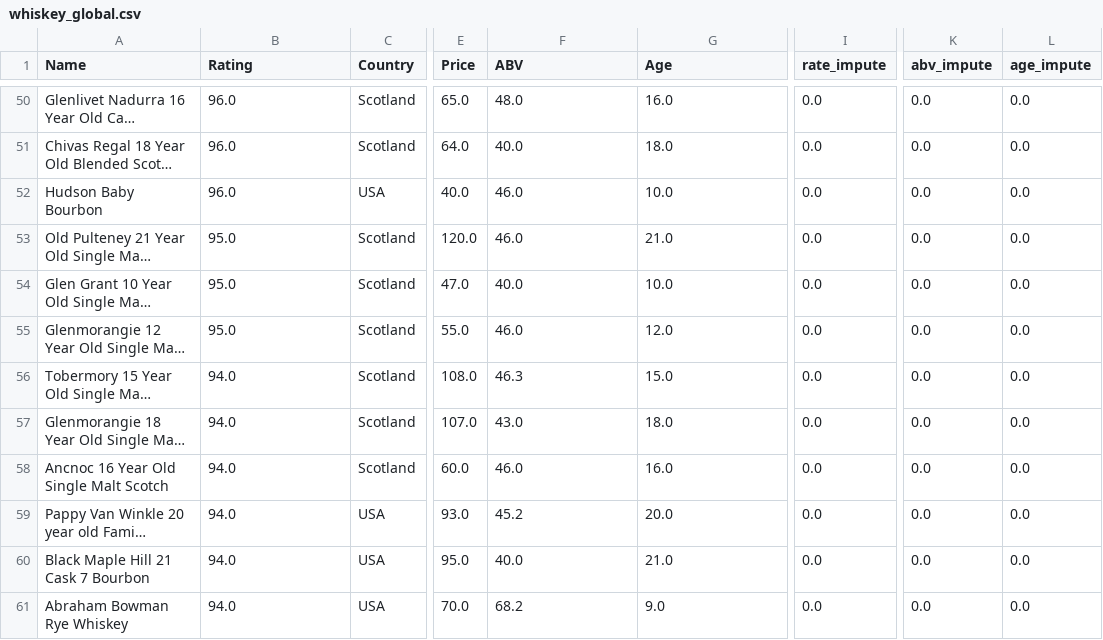
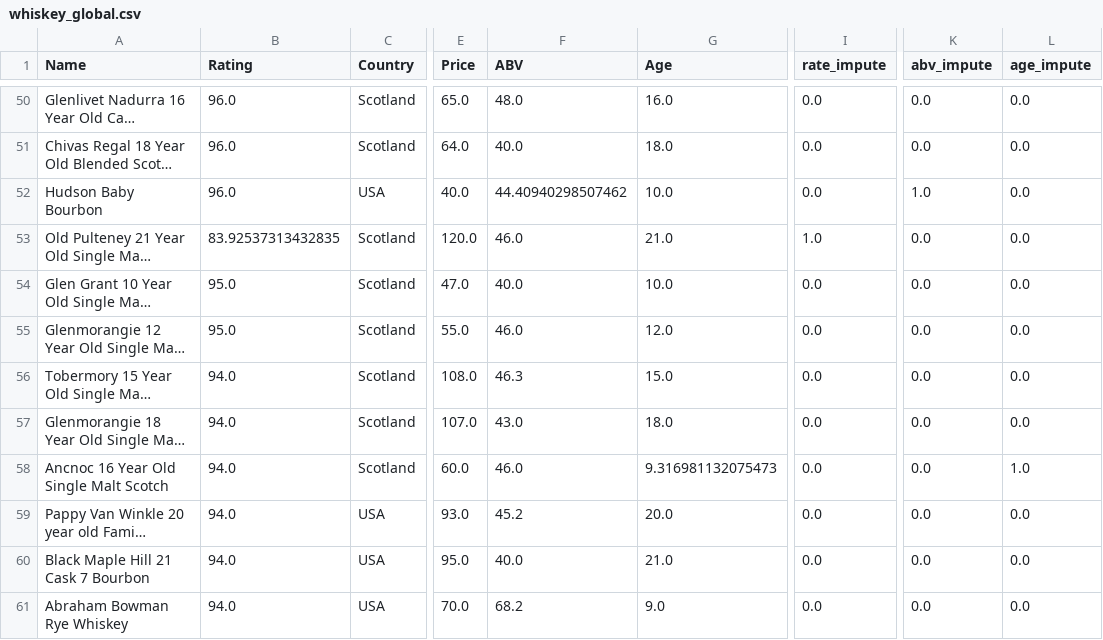
Before and after one commit to hsong300-repo/missingdata_backend, a CSV file: static/new_data/whiskey_global.csv, drawn as a sheet; only a part is shown, gaps mark what is left out; long unchanged cells end in …; the diff covers the shown part only; the diff names each change by its address in the sheet, - before the commit and + after, or states it on an @@ line.

```diff
--- a/static/new_data/whiskey_global.csv
+++ b/static/new_data/whiskey_global.csv
-F52 (ABV): 46.0
+F52 (ABV): 44.40940298507462
-K52 (abv_impute): 0.0
+K52 (abv_impute): 1.0
-B53 (Rating): 95.0
+B53 (Rating): 83.92537313432835
-I53 (rate_impute): 0.0
+I53 (rate_impute): 1.0
-G58 (Age): 16.0
+G58 (Age): 9.316981132075473
-L58 (age_impute): 0.0
+L58 (age_impute): 1.0
```
Also changed, not shown: 87 edited cells elsewhere in this file, static/new_data/whiskey_knn.csv, 3 other files.
